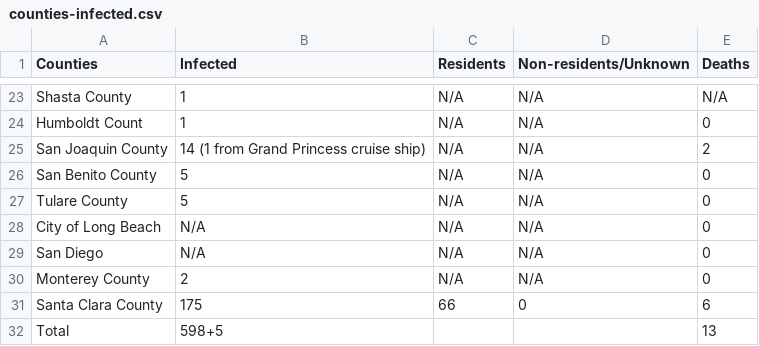
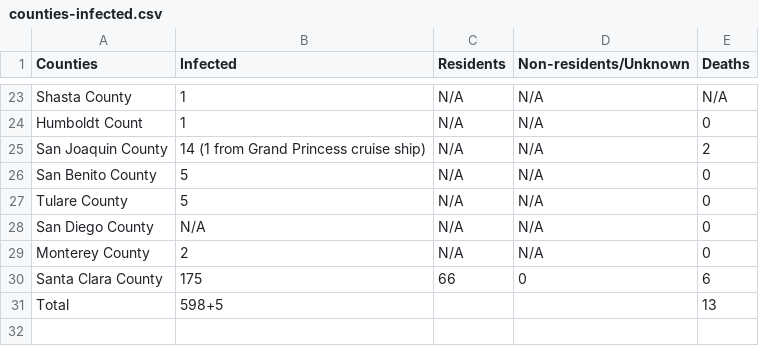
Before and after one commit to judyfong/judyfong.github.io, a CSV file: counties-infected.csv, drawn as a sheet; only a part is shown, gaps mark what is left out.

Commit message:
remove long beach because it's not a county

```diff
--- a/counties-infected.csv
+++ b/counties-infected.csv
@@ -27,4 +27,3 @@ San Benito County,5,N/A,N/A,0
 Tulare County,5,N/A,N/A,0
-City of Long Beach,N/A,N/A,N/A,0
-San Diego,N/A,N/A,N/A,0
+San Diego County,N/A,N/A,N/A,0
 Monterey County,2,N/A,N/A,0
```
